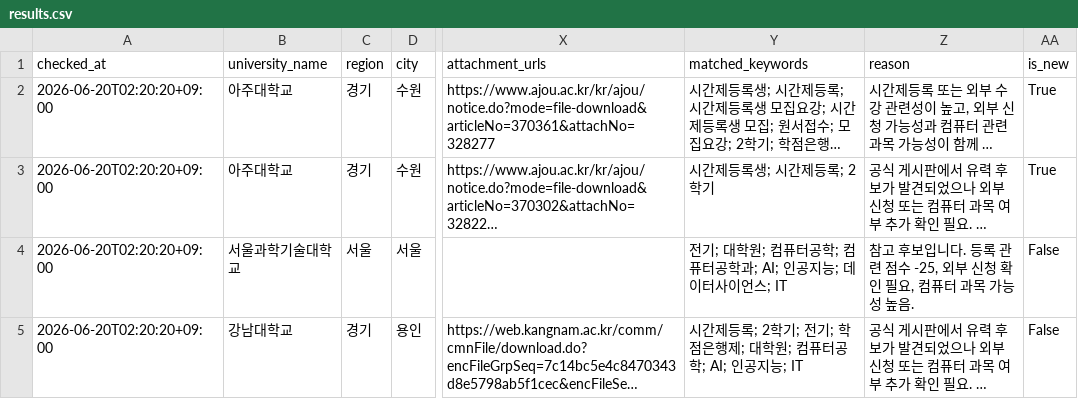
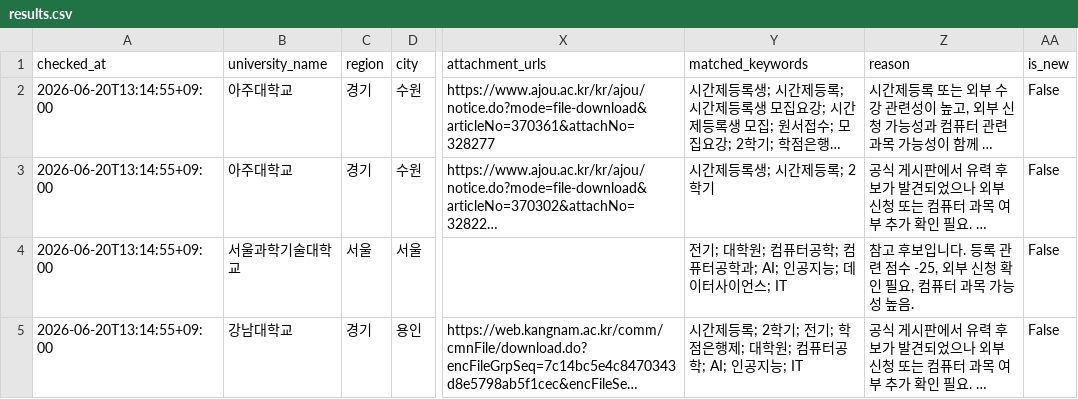
Before and after one commit to undcore/university-course-watcher, a CSV file: university-course-watcher/data/results.csv, drawn as a sheet; only a part is shown, gaps mark what is left out; long unchanged cells end in …; the diff names each change by its address in the sheet, - before the commit and + after, or states it on an @@ line.

```diff
--- a/university-course-watcher/data/results.csv
+++ b/university-course-watcher/data/results.csv
-A2:A5 (checked_at): 2026-06-20T02:20:20+09:00
+A2:A5 (checked_at): 2026-06-20T13:14:55+09:00
-AA2:AA3 (is_new): True
+AA2:AA3 (is_new): False
```
Also changed, not shown: university-course-watcher/data/graduate_admission_results.csv, 3 other files.
